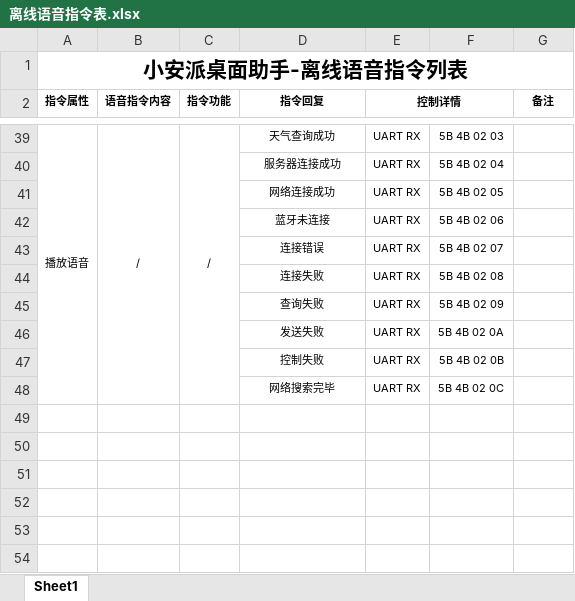
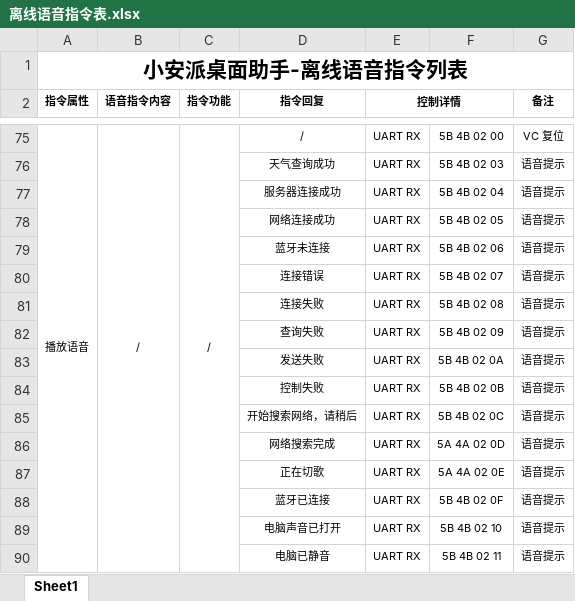
Before and after one commit to Ai-Thinker-Open/AiPi-Open-Kits, an Excel workbook: AiPi-DSL_Dashboard/VC_code/离线语音指令表.xlsx, sheet Sheet1, drawn as a sheet; only a part is shown, gaps mark what is left out; values as stored, in another font and other column widths than the file's, no borders; addresses are those after the commit; the diff covers the shown part only; the diff names each change by its address in the sheet, - before the commit and + after, or states it on an @@ line.

```diff
--- a/AiPi-DSL_Dashboard/VC_code/离线语音指令表.xlsx (sheet Sheet1)
+++ b/AiPi-DSL_Dashboard/VC_code/离线语音指令表.xlsx (sheet Sheet1)
-D75 (指令回复): 天气查询成功
+D75 (指令回复): /
-F75: 5B 4B 02 03
+F75: 5B 4B 02 00
-G75 (备注): (empty)
+G75 (备注): VC 复位
+row 76:  |  |  | 天气查询成功 | UART RX | 5B 4B 02 03 | 语音提示
-G77:G85 (备注): (empty)
+G77:G85 (备注): 语音提示
-D85 (指令回复): 网络搜索完毕
+D85 (指令回复): 开始搜索网络，请稍后
+row 86:  |  |  | 网络搜索完成 | UART RX | 5A 4A 02 0D | 语音提示
+row 87:  |  |  | 正在切歌 | UART RX | 5A 4A 02 0E | 语音提示
+row 88:  |  |  | 蓝牙已连接 | UART RX | 5B 4B 02 0F | 语音提示
+row 89:  |  |  | 电脑声音已打开 | UART RX | 5B 4B 02 10 | 语音提示
+row 90:  |  |  | 电脑已静音 | UART RX | 5B 4B 02 11 | 语音提示
```
Also changed, not shown: 36 added rows and merged cells elsewhere in this sheet, 1 other file.
